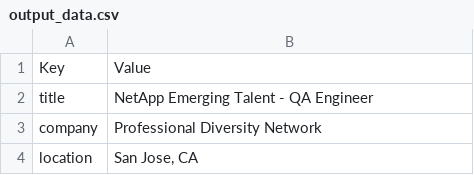
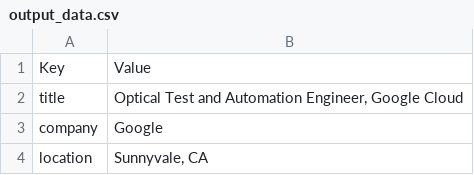
Before and after one commit to down-dive/LinkedIn_job_search, a CSV file: output_data.csv, drawn as a sheet; only a part is shown; the diff covers the shown part only.

Commit message:
Editing

```diff
--- a/output_data.csv
+++ b/output_data.csv
@@ -1,4 +1,4 @@
 Key,Value
-title,NetApp Emerging Talent - QA Engineer
-company,Professional Diversity Network
-location,"San Jose, CA"
+title,"Optical Test and Automation Engineer, Google Cloud"
+company,Google
+location,"Sunnyvale, CA"
```
Also changed, not shown: 3 edited cells elsewhere in this file.
